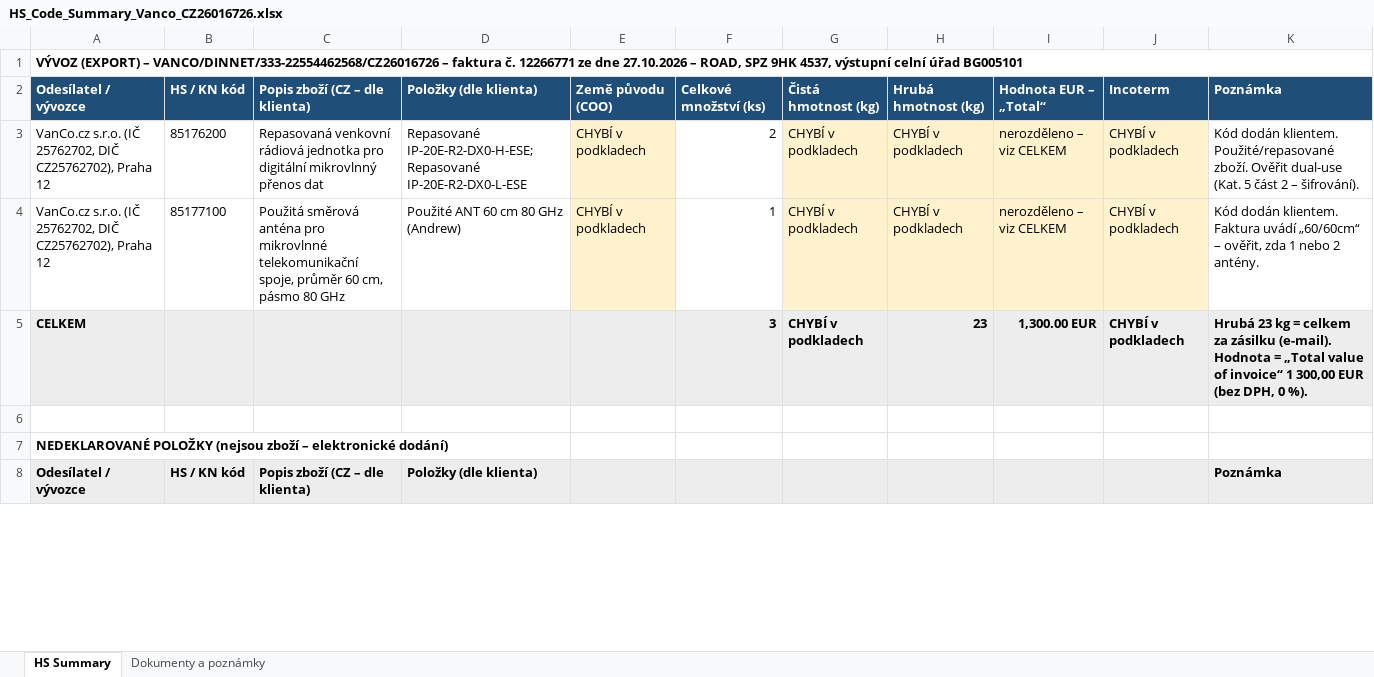
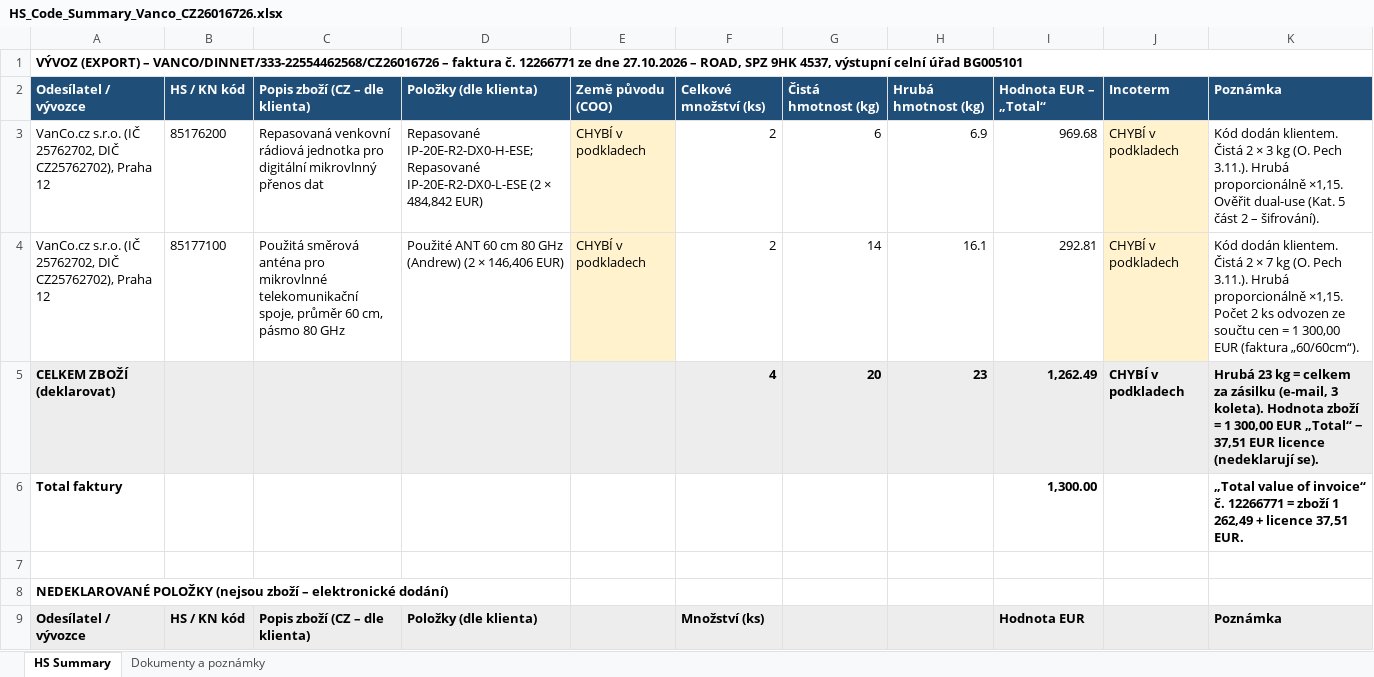
Before and after one commit to Kseni-ia/customs, an Excel workbook: output/HS_Code_Summary_Vanco_CZ26016726.xlsx, sheet HS Summary, drawn as a sheet; only a part is shown; values as stored, in another font and other column widths than the file's, no borders; removed rows and columns are numbered as before the commit, all else as after; the diff covers the shown part only; the diff names each change by its address in the sheet, - before the commit and + after, or states it on an @@ line.

```diff
--- a/output/HS_Code_Summary_Vanco_CZ26016726.xlsx (sheet HS Summary)
+++ b/output/HS_Code_Summary_Vanco_CZ26016726.xlsx (sheet HS Summary)
-D3: …Repasované IP-20E-R2-DX0-L-ESE
+D3: …Repasované IP-20E-R2-DX0-L-ESE (2 × 484,842 EUR)
-G3: CHYBÍ v podkladech
+G3: 6
-G3:I4 fill: #FFF2CC
+G3:I4 fill: none
-H3: CHYBÍ v podkladech
+H3: 6.9
-I3: nerozděleno – viz CELKEM
+I3: 969.68
-K3: …dodán klientem. Použité/repasované zboží. Ověřit dual-use…
+K3: …dodán klientem. Čistá 2 × 3 kg (O. Pech 3.11.). Hrubá proporcionálně ×1,15. Ověřit dual-use…
-D4: Použité ANT 60 cm 80 GHz (Andrew)
+D4: Použité ANT 60 cm 80 GHz (Andrew) (2 × 146,406 EUR)
-F4: 1
+F4: 2
-G4: CHYBÍ v podkladech
+G4: 14
-H4: CHYBÍ v podkladech
+H4: 16.1
-I4: nerozděleno – viz CELKEM
+I4: 292.81
-K4: …dodán klientem. Faktura uvádí „60/60cm“ – ověřit, zda 1 nebo 2 antény.
+K4: …dodán klientem. Čistá 2 × 7 kg (O. Pech 3.11.). Hrubá proporcionálně ×1,15. Počet 2 ks odvozen ze součtu cen = 1 300,00 EUR (faktura „60/60cm“).
-row 5: CELKEM |  |  |  |  | 3 | CHYBÍ v podkladech | 23 | 1,300.00 EUR | CHYBÍ v podkladech | Hrubá 23 kg = celkem za zásilku (e-mail). Hodnota = „Total value of invoice“ 1 300,00 EUR (bez DPH, 0 %).
+row 5: CELKEM ZBOŽÍ (deklarovat) |  |  |  |  | 4 | 20 | 23 | 1,262.49 | CHYBÍ v podkladech | Hrubá 23 kg = celkem za zásilku (e-mail, 3 koleta). Hodnota zboží = 1 300,00 EUR „Total“ − 37,51 EUR licence (nedeklarují se).
+row 6: Total faktury |  |  |  |  |  |  |  | 1,300.00 |  | „Total value of invoice“ č. 12266771 = zboží 1 262,49 + licence 37,51 EUR.
-F9: (empty)
+F9: Množství (ks)
-I9: (empty)
+I9: Hodnota EUR
```
Also changed, not shown: 1 added row and 7 edited cells elsewhere in this sheet, sheet Dokumenty a poznámky.
